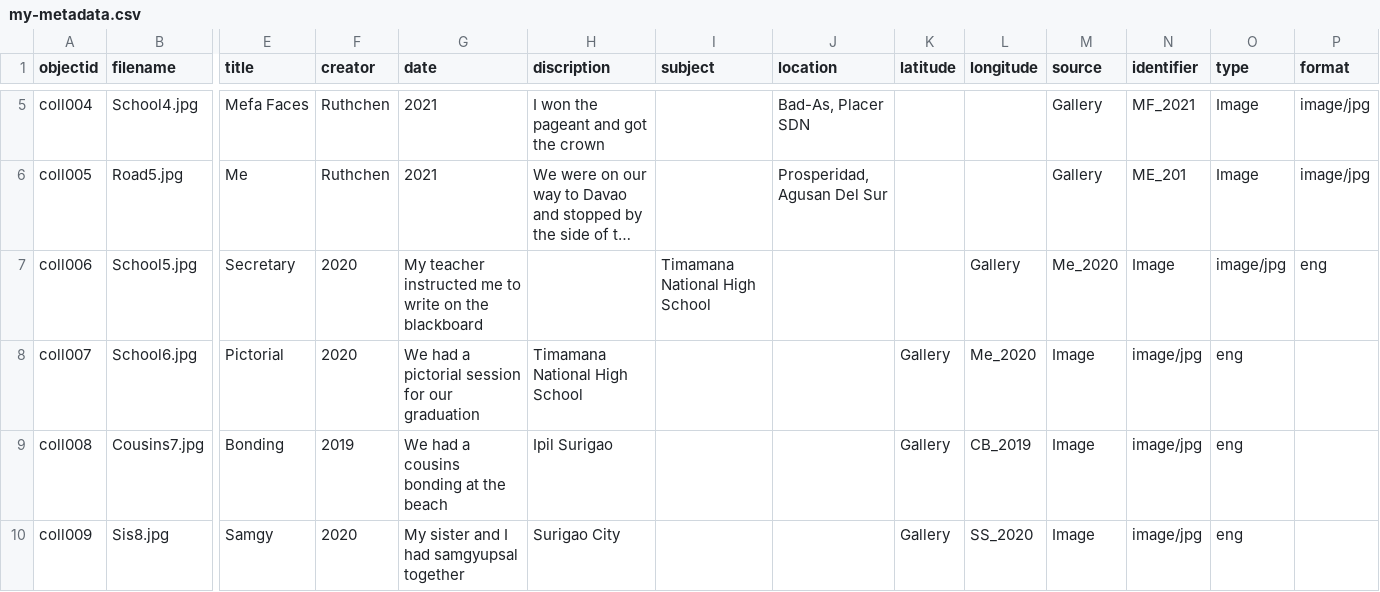
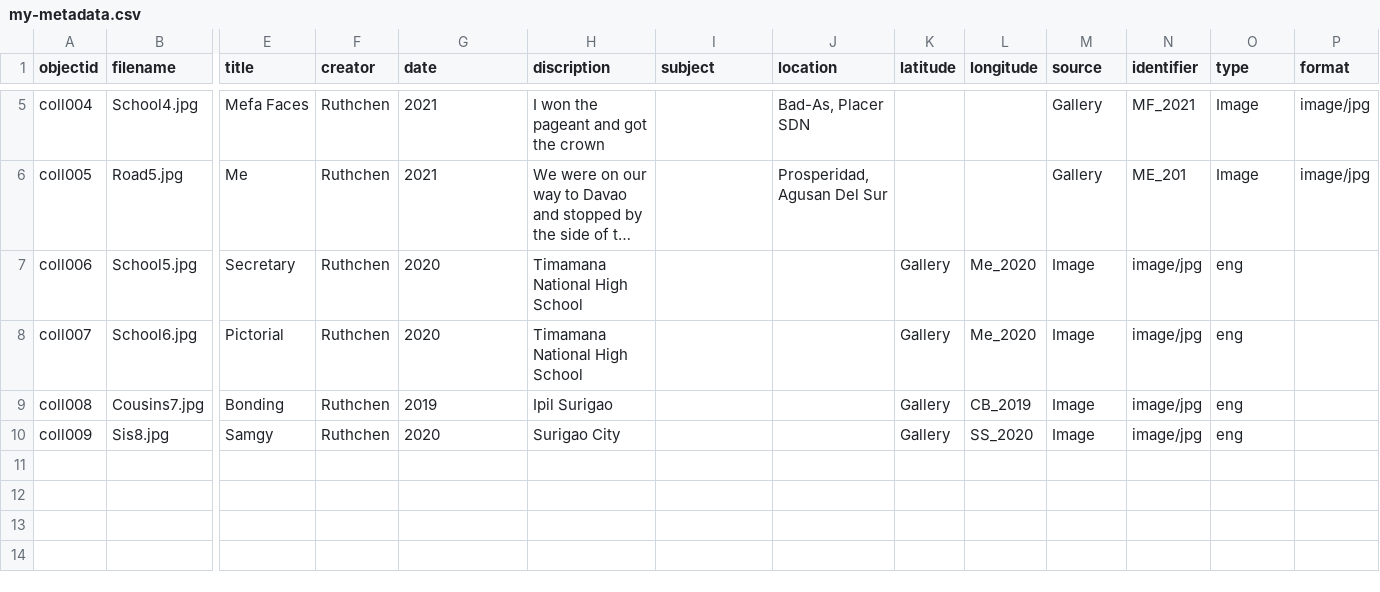
Before and after one commit to zruthchen/Reality-Check, a CSV file: _data/my-metadata.csv, drawn as a sheet; only a part is shown, gaps mark what is left out; long unchanged cells end in …; the diff names each change by its address in the sheet, - before the commit and + after, or states it on an @@ line.

Commit message:
Update my-metadata.csv

```diff
--- a/_data/my-metadata.csv
+++ b/_data/my-metadata.csv
-F7:F8 (creator): 2020
+F7:F8 (creator): Ruthchen
-G7 (date): My teacher instructed me to write on the blackboard
+G7 (date): 2020
-H7 (discription): (empty)
+H7 (discription): Timamana National High School
-I7 (subject): Timamana National High School
+I7 (subject): (empty)
-K7 (latitude): (empty)
+K7 (latitude): Gallery
-L7 (longitude): Gallery
+L7 (longitude): Me_2020
-M7 (source): Me_2020
+M7 (source): Image
-N7 (identifier): Image
+N7 (identifier): image/jpg
-O7 (type): image/jpg
+O7 (type): eng
-P7 (format): eng
+P7 (format): (empty)
-G8 (date): We had a pictorial session for our graduation
+G8 (date): 2020
-F9 (creator): 2019
+F9 (creator): Ruthchen
-G9 (date): We had a cousins bonding at the beach
+G9 (date): 2019
-F10 (creator): 2020
+F10 (creator): Ruthchen
-G10 (date): My sister and I had samgyupsal together
+G10 (date): 2020
```
